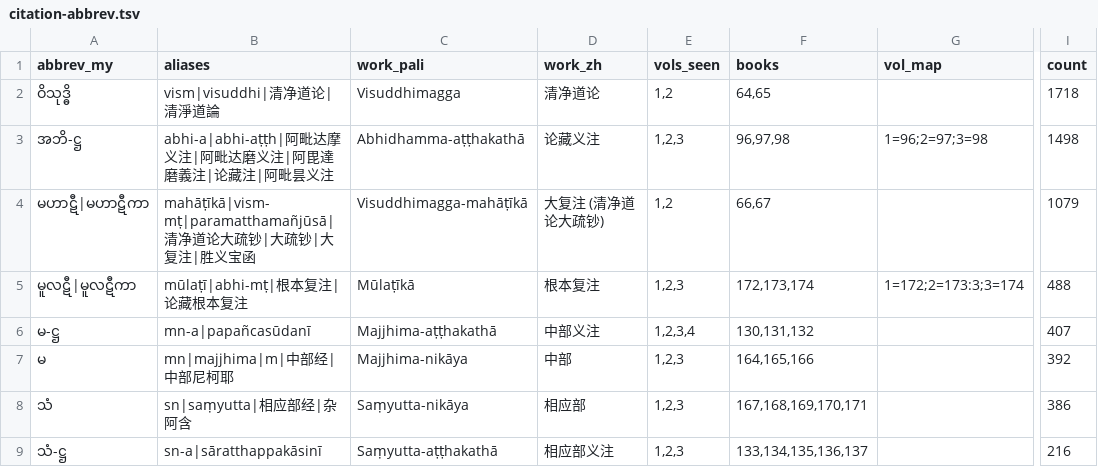
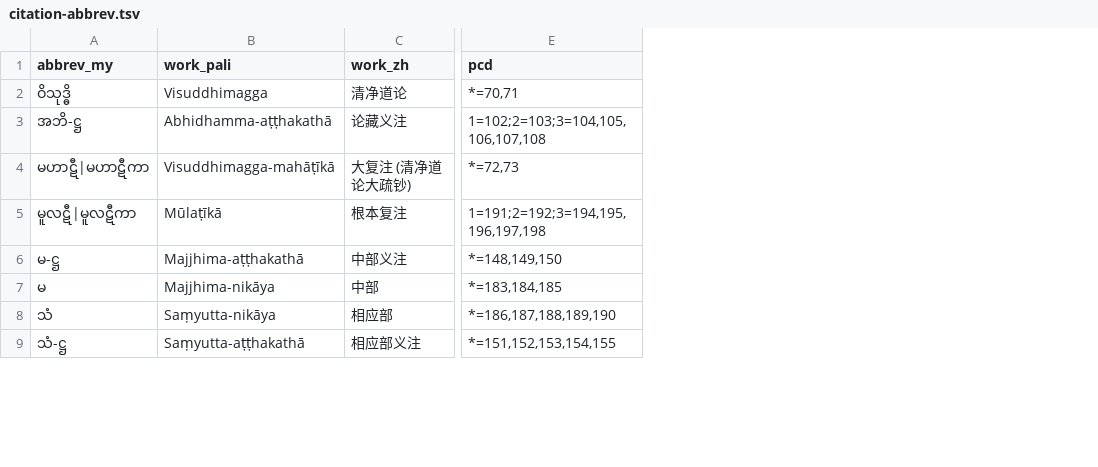
Before and after one commit to iapt-platform/wikipali-plugins, a TSV file: plugins/wikipali/references/citation-abbrev.tsv, drawn as a sheet; only a part is shown, gaps mark what is left out; removed rows and columns are numbered as before the commit, all else as after; the diff names each change by its address in the sheet, - before the commit and + after, or states it on an @@ line.

```diff
--- a/plugins/wikipali/references/citation-abbrev.tsv
+++ b/plugins/wikipali/references/citation-abbrev.tsv
-column B (aliases), rows 2-9: vism|visuddhi|清净道论|清淨道論 | abhi-a|abhi-aṭṭh|阿毗达摩义注|阿毗达磨义注|阿毘達磨義注|论藏注|阿毗昙义注 | mahāṭīkā|vism-mṭ|paramatthamañjūsā|清净道论大疏钞|大疏钞|大复注|胜义宝函 | mūlaṭī|abhi-mṭ|根本复注|论藏根本复注 | mn-a|papañcasūdanī | mn|majjhima|m|中部经|中部尼柯耶 | sn|saṃyutta|相应部经|杂阿含 | sn-a|sāratthappakāsinī
-column E (vols_seen), rows 2-9: 1,2 | 1,2,3 | 1,2 | 1,2,3 | 1,2,3,4 | 1,2,3 | 1,2,3 | 1,2,3
-column F (books), rows 2-9: 64,65 | 96,97,98 | 66,67 | 172,173,174 | 130,131,132 | 164,165,166 | 167,168,169,170,171 | 133,134,135,136,137
-column G (vol_map), rows 3-5: 1=96;2=97;3=98 |  | 1=172;2=173:3;3=174
-column I (count), rows 2-9: 1718 | 1498 | 1079 | 488 | 407 | 392 | 386 | 216
+column E (pcd), rows 2-9: *=70,71 | 1=102;2=103;3=104,105,106,107,108 | *=72,73 | 1=191;2=192;3=194,195,196,197,198 | *=148,149,150 | *=183,184,185 | *=186,187,188,189,190 | *=151,152,153,154,155
```
Also changed, not shown: 9 other files.
